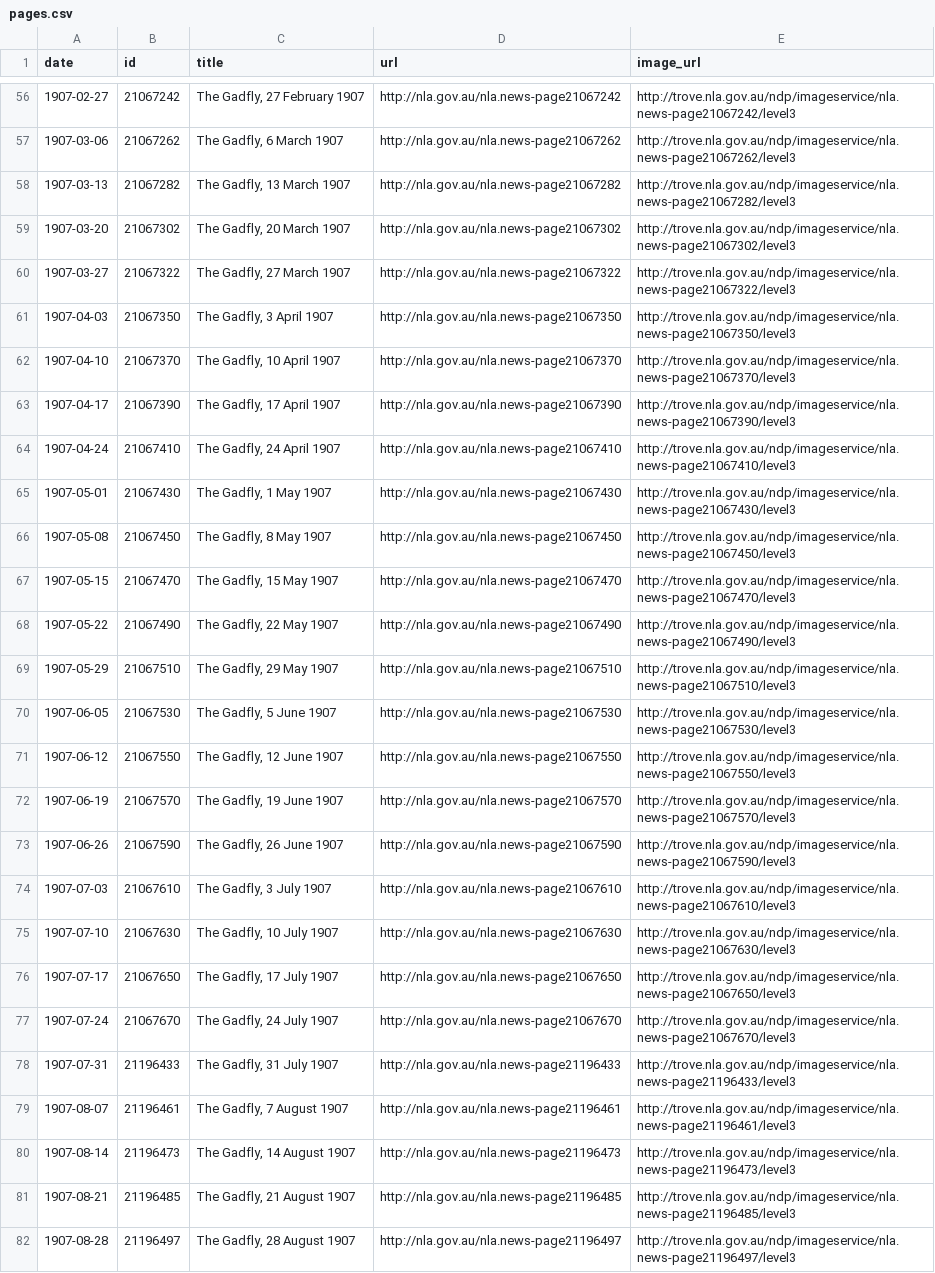
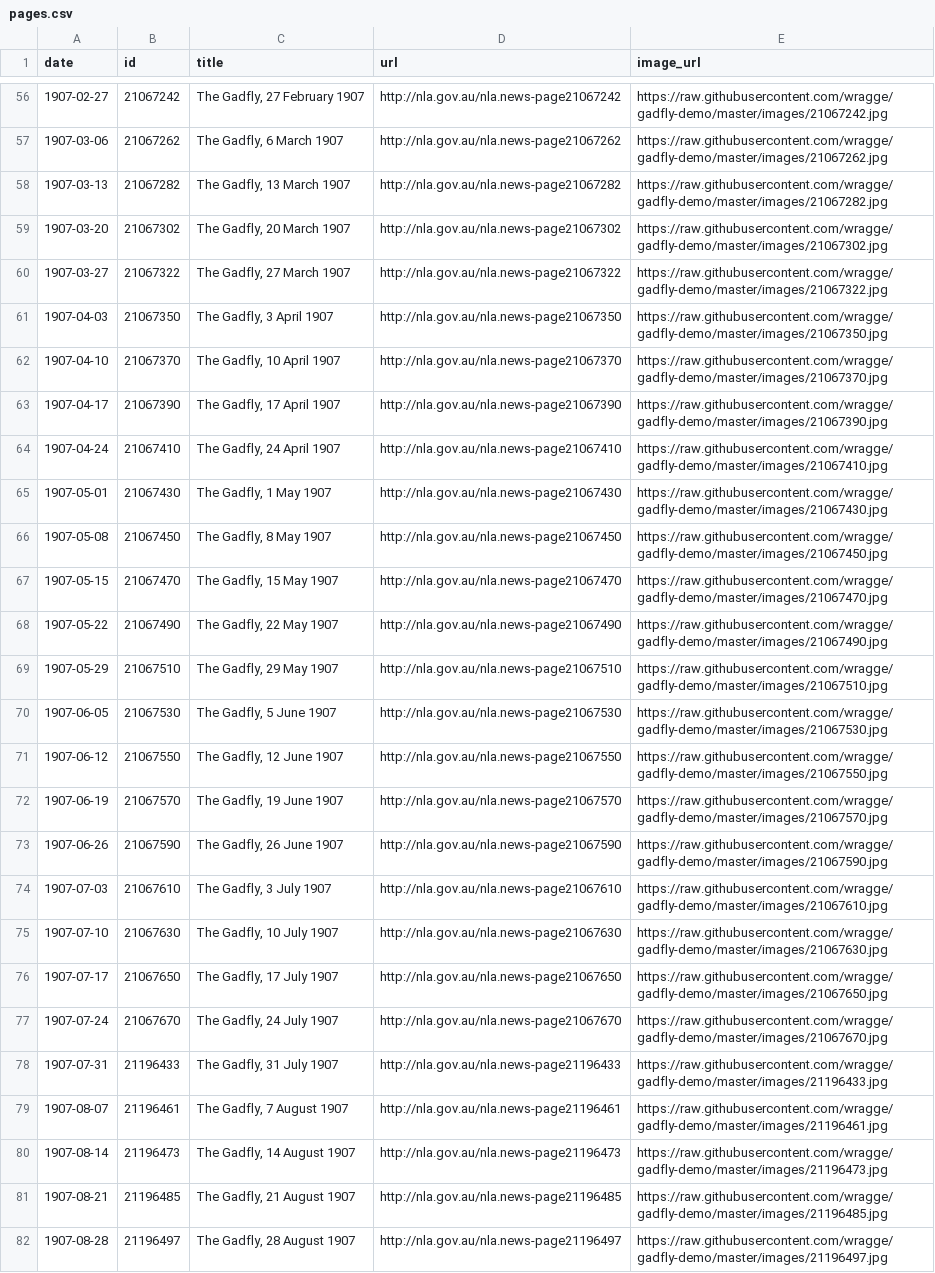
Before and after one commit to wragge/gadfly-demo, a CSV file: pages.csv, drawn as a sheet; only a part is shown, gaps mark what is left out; the diff covers the shown part only; the diff names each change by its address in the sheet, - before the commit and + after, or states it on an @@ line.

Commit message:
Fix for image import into Omeka

```diff
--- a/pages.csv
+++ b/pages.csv
-E56 (image_url): http://trove.nla.gov.au/ndp/imageservice/nla.news-page21067242/level3
+E56 (image_url): https://raw.githubusercontent.com/wragge/gadfly-demo/master/images/21067242.jpg
-E57 (image_url): http://trove.nla.gov.au/ndp/imageservice/nla.news-page21067262/level3
+E57 (image_url): https://raw.githubusercontent.com/wragge/gadfly-demo/master/images/21067262.jpg
-E58 (image_url): http://trove.nla.gov.au/ndp/imageservice/nla.news-page21067282/level3
+E58 (image_url): https://raw.githubusercontent.com/wragge/gadfly-demo/master/images/21067282.jpg
-E59 (image_url): http://trove.nla.gov.au/ndp/imageservice/nla.news-page21067302/level3
+E59 (image_url): https://raw.githubusercontent.com/wragge/gadfly-demo/master/images/21067302.jpg
-E60 (image_url): http://trove.nla.gov.au/ndp/imageservice/nla.news-page21067322/level3
+E60 (image_url): https://raw.githubusercontent.com/wragge/gadfly-demo/master/images/21067322.jpg
-E61 (image_url): http://trove.nla.gov.au/ndp/imageservice/nla.news-page21067350/level3
+E61 (image_url): https://raw.githubusercontent.com/wragge/gadfly-demo/master/images/21067350.jpg
-E62 (image_url): http://trove.nla.gov.au/ndp/imageservice/nla.news-page21067370/level3
+E62 (image_url): https://raw.githubusercontent.com/wragge/gadfly-demo/master/images/21067370.jpg
-E63 (image_url): http://trove.nla.gov.au/ndp/imageservice/nla.news-page21067390/level3
+E63 (image_url): https://raw.githubusercontent.com/wragge/gadfly-demo/master/images/21067390.jpg
-E64 (image_url): http://trove.nla.gov.au/ndp/imageservice/nla.news-page21067410/level3
+E64 (image_url): https://raw.githubusercontent.com/wragge/gadfly-demo/master/images/21067410.jpg
-E65 (image_url): http://trove.nla.gov.au/ndp/imageservice/nla.news-page21067430/level3
+E65 (image_url): https://raw.githubusercontent.com/wragge/gadfly-demo/master/images/21067430.jpg
-E66 (image_url): http://trove.nla.gov.au/ndp/imageservice/nla.news-page21067450/level3
+E66 (image_url): https://raw.githubusercontent.com/wragge/gadfly-demo/master/images/21067450.jpg
-E67 (image_url): http://trove.nla.gov.au/ndp/imageservice/nla.news-page21067470/level3
+E67 (image_url): https://raw.githubusercontent.com/wragge/gadfly-demo/master/images/21067470.jpg
-E68 (image_url): http://trove.nla.gov.au/ndp/imageservice/nla.news-page21067490/level3
+E68 (image_url): https://raw.githubusercontent.com/wragge/gadfly-demo/master/images/21067490.jpg
-E69 (image_url): http://trove.nla.gov.au/ndp/imageservice/nla.news-page21067510/level3
+E69 (image_url): https://raw.githubusercontent.com/wragge/gadfly-demo/master/images/21067510.jpg
-E70 (image_url): http://trove.nla.gov.au/ndp/imageservice/nla.news-page21067530/level3
+E70 (image_url): https://raw.githubusercontent.com/wragge/gadfly-demo/master/images/21067530.jpg
-E71 (image_url): http://trove.nla.gov.au/ndp/imageservice/nla.news-page21067550/level3
+E71 (image_url): https://raw.githubusercontent.com/wragge/gadfly-demo/master/images/21067550.jpg
-E72 (image_url): http://trove.nla.gov.au/ndp/imageservice/nla.news-page21067570/level3
+E72 (image_url): https://raw.githubusercontent.com/wragge/gadfly-demo/master/images/21067570.jpg
-E73 (image_url): http://trove.nla.gov.au/ndp/imageservice/nla.news-page21067590/level3
+E73 (image_url): https://raw.githubusercontent.com/wragge/gadfly-demo/master/images/21067590.jpg
-E74 (image_url): http://trove.nla.gov.au/ndp/imageservice/nla.news-page21067610/level3
+E74 (image_url): https://raw.githubusercontent.com/wragge/gadfly-demo/master/images/21067610.jpg
-E75 (image_url): http://trove.nla.gov.au/ndp/imageservice/nla.news-page21067630/level3
+E75 (image_url): https://raw.githubusercontent.com/wragge/gadfly-demo/master/images/21067630.jpg
-E76 (image_url): http://trove.nla.gov.au/ndp/imageservice/nla.news-page21067650/level3
+E76 (image_url): https://raw.githubusercontent.com/wragge/gadfly-demo/master/images/21067650.jpg
-E77 (image_url): http://trove.nla.gov.au/ndp/imageservice/nla.news-page21067670/level3
+E77 (image_url): https://raw.githubusercontent.com/wragge/gadfly-demo/master/images/21067670.jpg
-E78 (image_url): http://trove.nla.gov.au/ndp/imageservice/nla.news-page21196433/level3
+E78 (image_url): https://raw.githubusercontent.com/wragge/gadfly-demo/master/images/21196433.jpg
-E79 (image_url): http://trove.nla.gov.au/ndp/imageservice/nla.news-page21196461/level3
+E79 (image_url): https://raw.githubusercontent.com/wragge/gadfly-demo/master/images/21196461.jpg
-E80 (image_url): http://trove.nla.gov.au/ndp/imageservice/nla.news-page21196473/level3
+E80 (image_url): https://raw.githubusercontent.com/wragge/gadfly-demo/master/images/21196473.jpg
-E81 (image_url): http://trove.nla.gov.au/ndp/imageservice/nla.news-page21196485/level3
+E81 (image_url): https://raw.githubusercontent.com/wragge/gadfly-demo/master/images/21196485.jpg
-E82 (image_url): http://trove.nla.gov.au/ndp/imageservice/nla.news-page21196497/level3
+E82 (image_url): https://raw.githubusercontent.com/wragge/gadfly-demo/master/images/21196497.jpg
```
Also changed, not shown: 132 edited cells elsewhere in this file, 1 other file.
